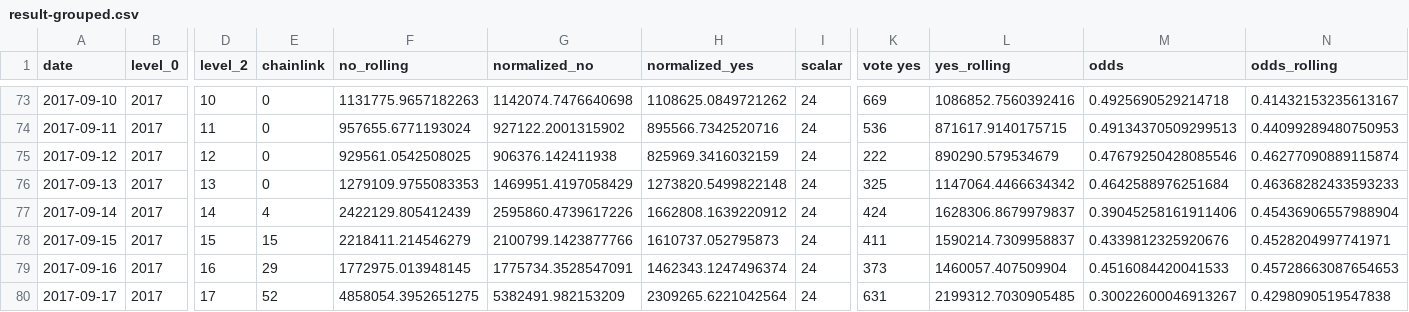
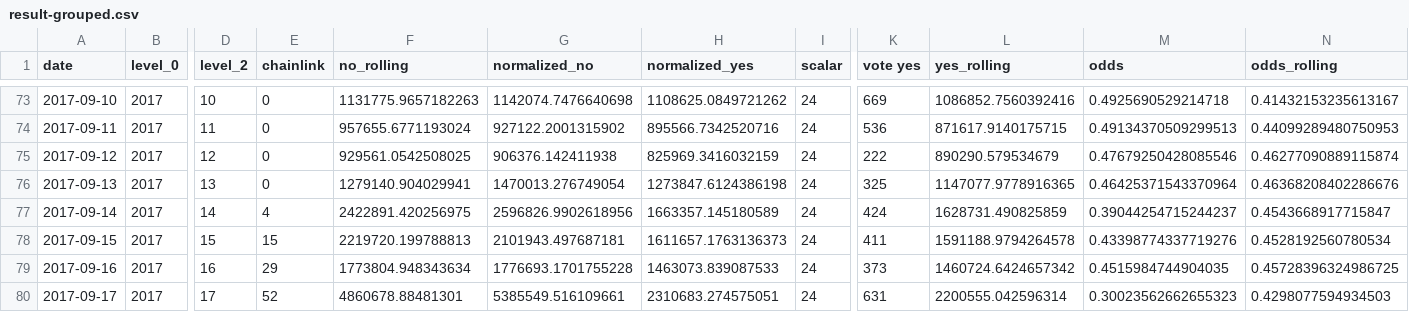
Before and after one commit to pboulus/pboulus.github.io, a CSV file: app/result-grouped.csv, drawn as a sheet; only a part is shown, gaps mark what is left out; the diff covers the shown part only; the diff names each change by its address in the sheet, - before the commit and + after, or states it on an @@ line.

Commit message:
Automatic data update

```diff
--- a/app/result-grouped.csv
+++ b/app/result-grouped.csv
-F76 (no_rolling): 1279109.9755083353
+F76 (no_rolling): 1279140.904029941
-G76 (normalized_no): 1469951.4197058429
+G76 (normalized_no): 1470013.276749054
-H76 (normalized_yes): 1273820.5499822148
+H76 (normalized_yes): 1273847.6124386198
-L76 (yes_rolling): 1147064.4466634342
+L76 (yes_rolling): 1147077.9778916365
-M76 (odds): 0.4642588976251684
+M76 (odds): 0.46425371543370964
-N76 (odds_rolling): 0.46368282433593233
+N76 (odds_rolling): 0.46368208402286676
-F77 (no_rolling): 2422129.805412439
+F77 (no_rolling): 2422891.420256975
-G77 (normalized_no): 2595860.4739617226
+G77 (normalized_no): 2596826.9902618956
-H77 (normalized_yes): 1662808.1639220912
+H77 (normalized_yes): 1663357.145180589
-L77 (yes_rolling): 1628306.8679979837
+L77 (yes_rolling): 1628731.490825859
-M77 (odds): 0.39045258161911406
+M77 (odds): 0.39044254715244237
-N77 (odds_rolling): 0.45436906557988904
+N77 (odds_rolling): 0.4543668917715847
-F78 (no_rolling): 2218411.214546279
+F78 (no_rolling): 2219720.199788813
-G78 (normalized_no): 2100799.1423877766
+G78 (normalized_no): 2101943.497687181
-H78 (normalized_yes): 1610737.052795873
+H78 (normalized_yes): 1611657.1763136373
-L78 (yes_rolling): 1590214.7309958837
+L78 (yes_rolling): 1591188.9794264578
-M78 (odds): 0.4339812325920676
+M78 (odds): 0.43398774337719276
-N78 (odds_rolling): 0.4528204997741971
+N78 (odds_rolling): 0.4528192560780534
-F79 (no_rolling): 1772975.013948145
+F79 (no_rolling): 1773804.948343634
-G79 (normalized_no): 1775734.3528547091
+G79 (normalized_no): 1776693.1701755228
-H79 (normalized_yes): 1462343.1247496374
+H79 (normalized_yes): 1463073.839087533
-L79 (yes_rolling): 1460057.407509904
+L79 (yes_rolling): 1460724.6424657342
-M79 (odds): 0.4516084420041533
+M79 (odds): 0.4515984744904035
-N79 (odds_rolling): 0.45728663087654653
+N79 (odds_rolling): 0.45728396324986725
-F80 (no_rolling): 4858054.3952651275
+F80 (no_rolling): 4860678.88481301
-G80 (normalized_no): 5382491.982153209
+G80 (normalized_no): 5385549.516109661
-H80 (normalized_yes): 2309265.6221042564
+H80 (normalized_yes): 2310683.274575051
-L80 (yes_rolling): 2199312.7030905485
+L80 (yes_rolling): 2200555.042596314
-M80 (odds): 0.30022600046913267
+M80 (odds): 0.30023562662655323
-N80 (odds_rolling): 0.4298090519547838
+N80 (odds_rolling): 0.4298077594934503
```
Also changed, not shown: 20 edited cells elsewhere in this file, app/result.csv, 2 other files.
